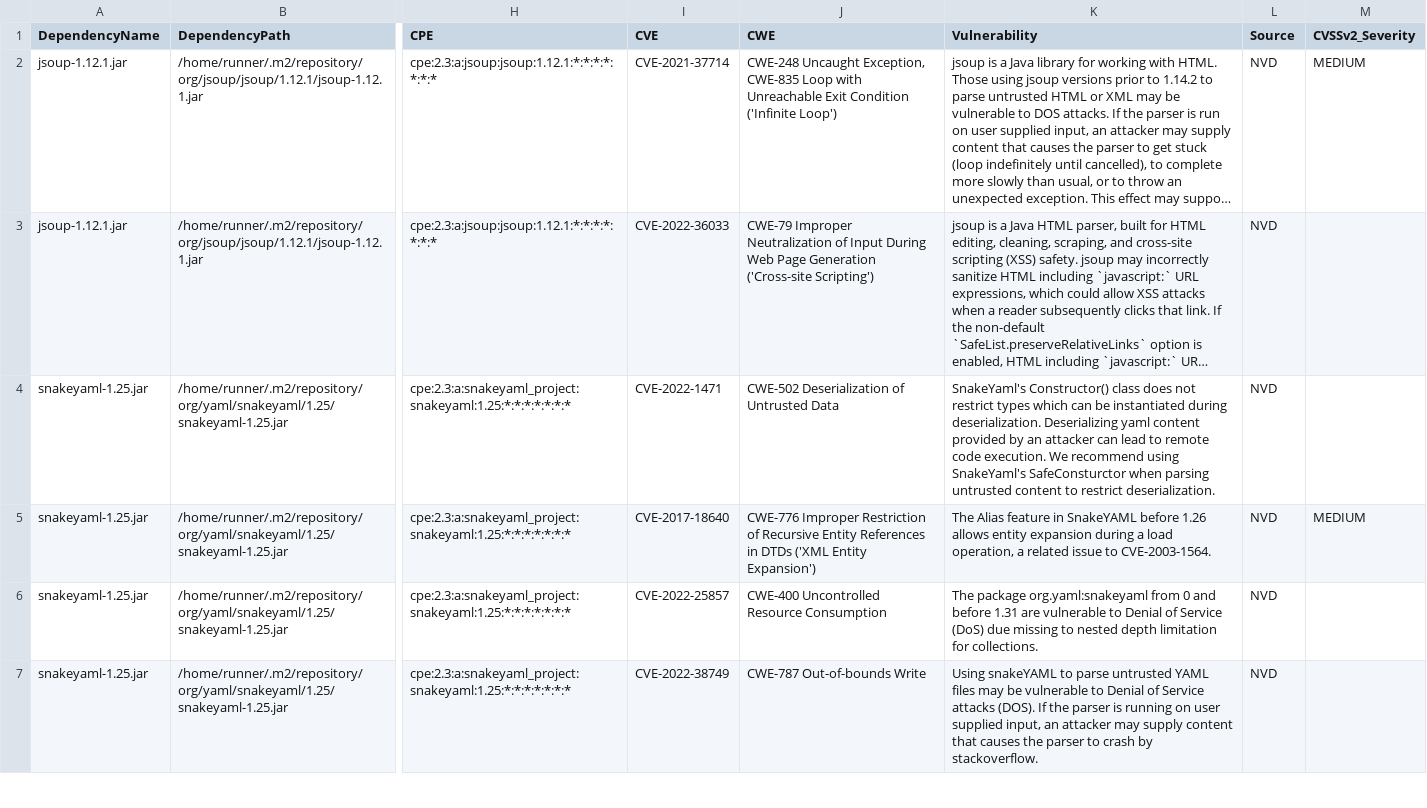
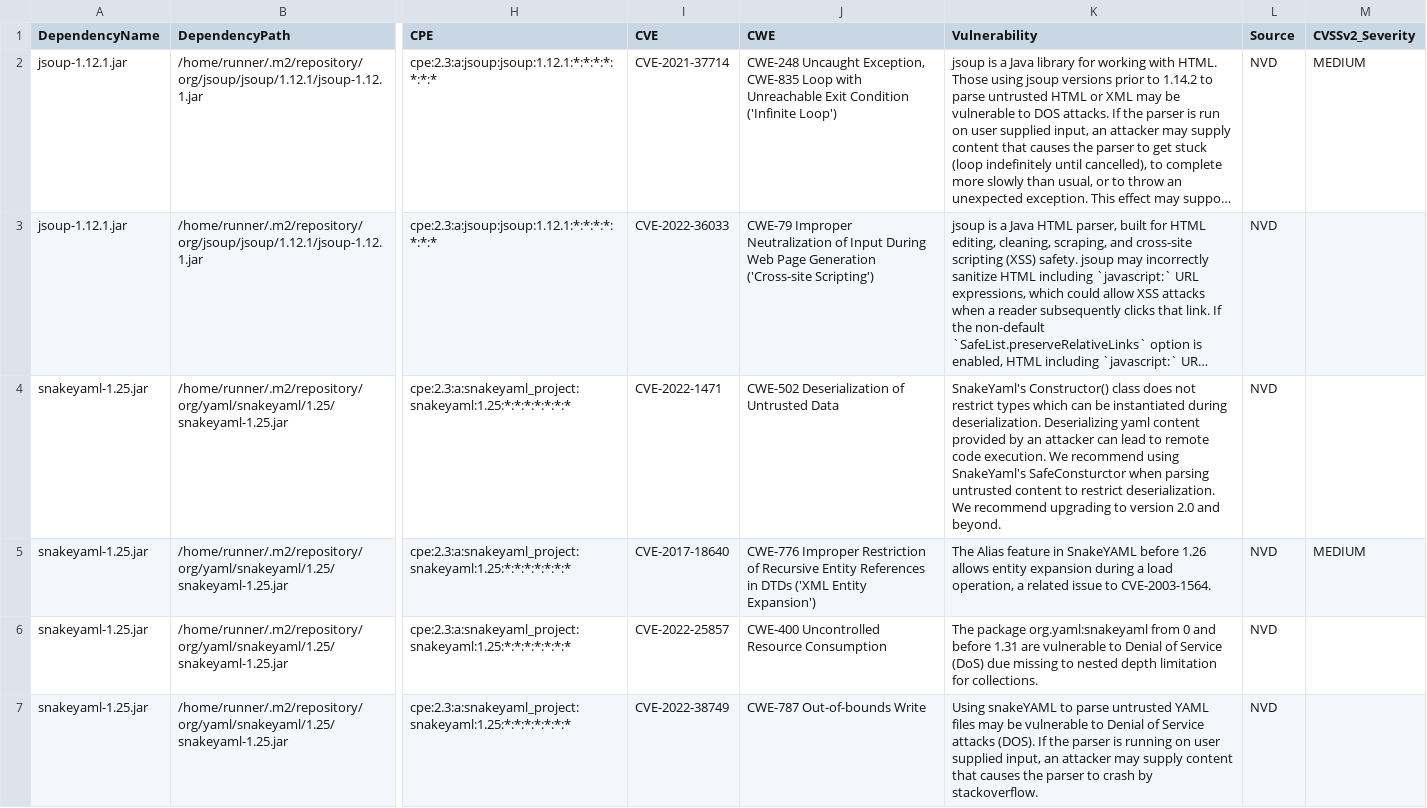
Before and after one commit to piotr-yuxuan/walter-ci, a CSV file: doc/known-vulnerabilities.csv, drawn as a sheet; only a part is shown, gaps mark what is left out; long unchanged cells end in …; the diff names each change by its address in the sheet, - before the commit and + after, or states it on an @@ line.

Commit message:
Update known vulnerabilities

```diff
--- a/doc/known-vulnerabilities.csv
+++ b/doc/known-vulnerabilities.csv
-K4 (Vulnerability): …restrict deserialization.
+K4 (Vulnerability): …restrict deserialization. We recommend upgrading to version 2.0 and beyond.
```
